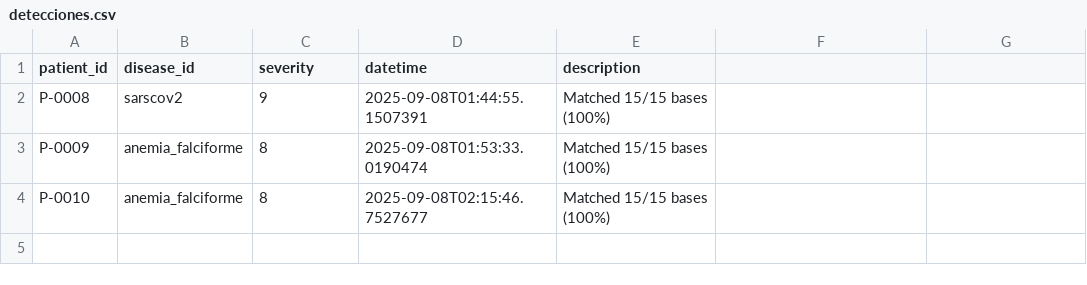
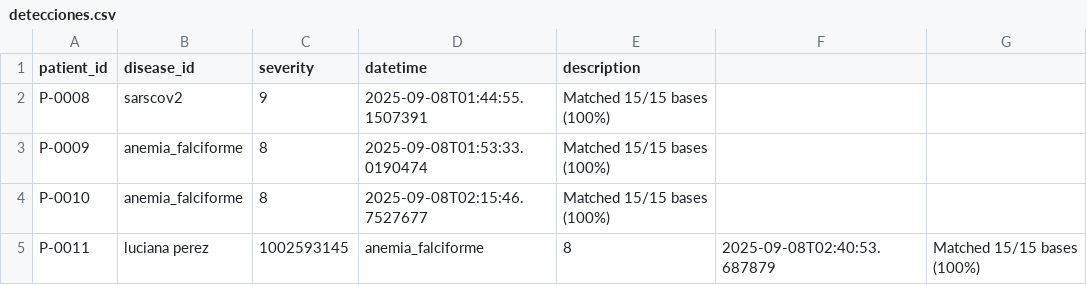
Before and after one commit to victormanuel20/Genomic_proyecto, a CSV file: tcp_serverGenomics/data/detecciones.csv, drawn as a sheet.

Commit message:
Se arregla detecciones csv
Se le agrega la informacion a los   pacinetes que se els detecta alguna enfermedad

```diff
--- a/tcp_serverGenomics/data/detecciones.csv
+++ b/tcp_serverGenomics/data/detecciones.csv
@@ -4 +4,2 @@ P-0009,anemia_falciforme,8,2025-09-08T01:53:33.0190474,Matched 15/15 bases (100%
 P-0010,anemia_falciforme,8,2025-09-08T02:15:46.7527677,Matched 15/15 bases (100%)
+P-0011,luciana perez,1002593145,anemia_falciforme,8,2025-09-08T02:40:53.687879,Matched 15/15 bases (100%)
```
Also changed, not shown: tcp_serverGenomics/data/pacientes.csv, 4 other files.
